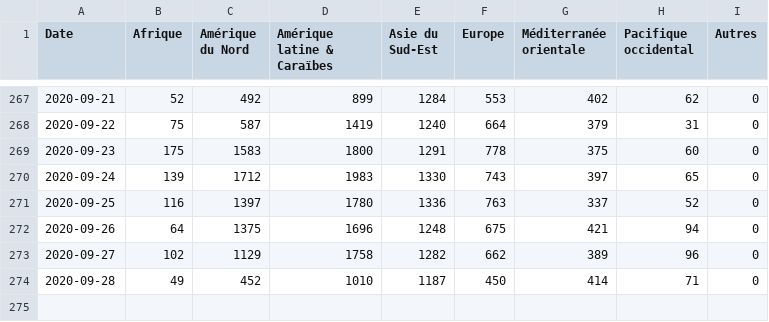
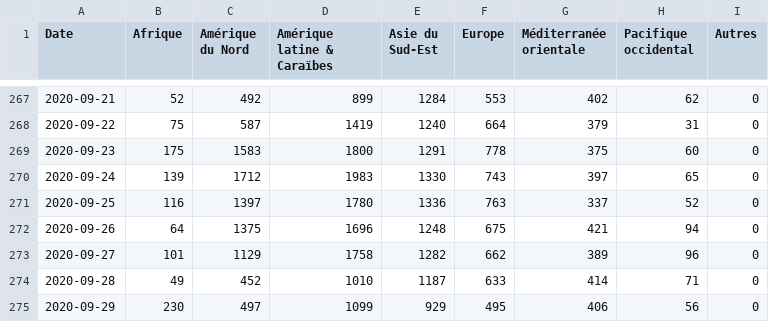
Before and after one commit to AVergely/Covid_19, a CSV file: donneesStreamDeces.csv, drawn as a sheet; only a part is shown, gaps mark what is left out.

```diff
--- a/donneesStreamDeces.csv
+++ b/donneesStreamDeces.csv
@@ -272,3 +272,4 @@ Date;Afrique;Amérique du Nord;Amérique latine & Caraïbes;Asie du Sud-Est;Euro
 2020-09-26;64;1375;1696;1248;675;421;94;0
-2020-09-27;102;1129;1758;1282;662;389;96;0
-2020-09-28;49;452;1010;1187;450;414;71;0
+2020-09-27;101;1129;1758;1282;662;389;96;0
+2020-09-28;49;452;1010;1187;633;414;71;0
+2020-09-29;230;497;1099;929;495;406;56;0
```
Also changed, not shown: CovidTotaux.csv, donneesStreamCas.csv, 1 other file.
